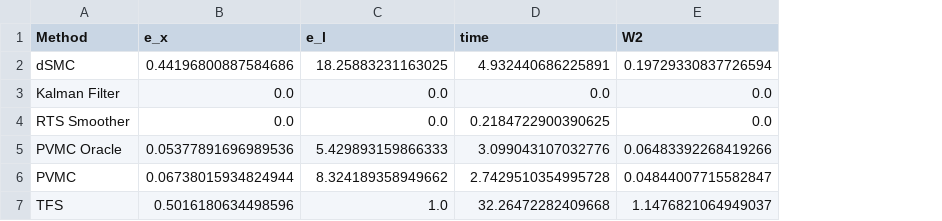
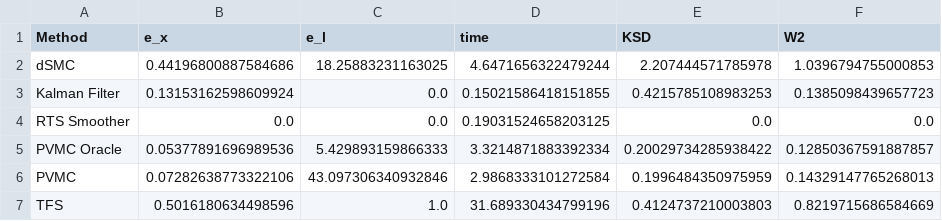
Before and after one commit to John-JoB/parallel-variational-sequential-monte-carlo, a CSV file: experiments/linear_gaussian/results-500.csv, drawn as a sheet; addresses are those after the commit; the diff names each change by its address in the sheet, - before the commit and + after, or states it on an @@ line.

```diff
--- a/experiments/linear_gaussian/results-500.csv
+++ b/experiments/linear_gaussian/results-500.csv
+column E (KSD), rows 2-7: 2.207444571785978 | 0.4215785108983253 | 0.0 | 0.20029734285938422 | 0.1996484350975959 | 0.4124737210003803
-D2 (time): 4.932440686225891
+D2 (time): 4.6471656322479244
-F2 (W2): 0.19729330837726594
+F2 (W2): 1.0396794755000853
-B3 (e_x): 0.0
+B3 (e_x): 0.13153162598609924
-D3 (time): 0.0
+D3 (time): 0.15021586418151855
-F3 (W2): 0.0
+F3 (W2): 0.1385098439657723
-D4 (time): 0.2184722900390625
+D4 (time): 0.19031524658203125
-D5 (time): 3.099043107032776
+D5 (time): 3.3214871883392334
-F5 (W2): 0.06483392268419266
+F5 (W2): 0.12850367591887857
-B6 (e_x): 0.06738015934824944
+B6 (e_x): 0.07282638773322106
-C6 (e_l): 8.324189358949662
+C6 (e_l): 43.097306340932846
-D6 (time): 2.7429510354995728
+D6 (time): 2.9868333101272584
-F6 (W2): 0.04844007715582847
+F6 (W2): 0.14329147765268013
-D7 (time): 32.26472282409668
+D7 (time): 31.689330434799196
-F7 (W2): 1.1476821064949037
+F7 (W2): 0.8219715686584669
```
Also changed, not shown: 4 other files.
